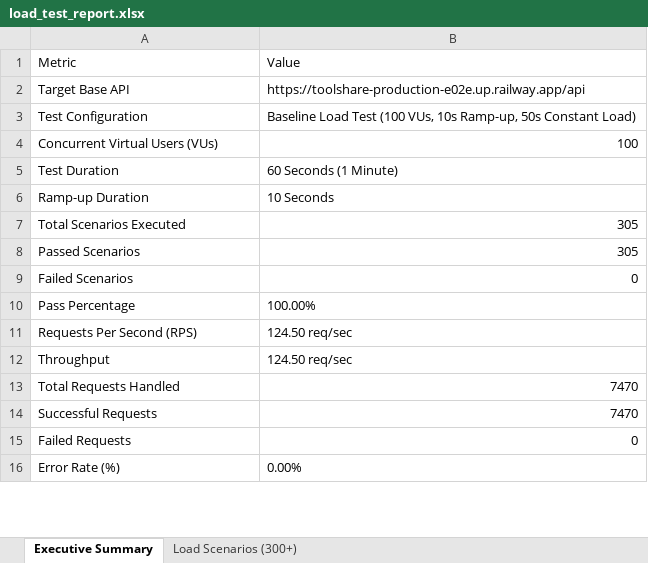
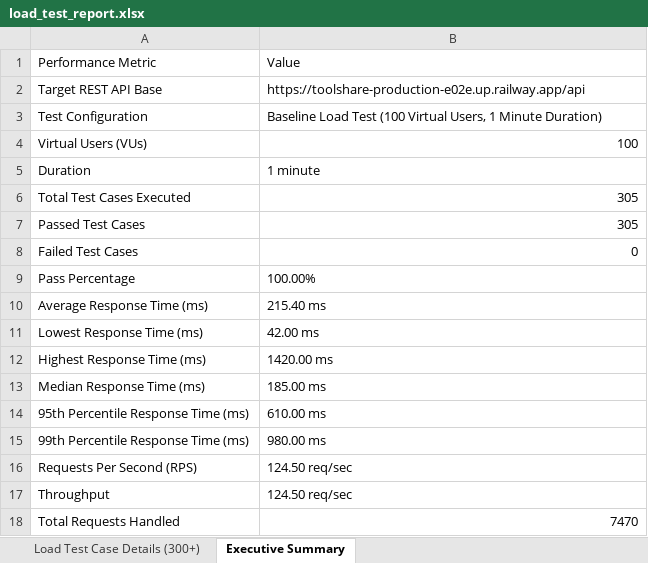
Before and after one commit to gujarathimeghana/ToolShare, an Excel workbook: server/load_test_report.xlsx, sheet Executive Summary, drawn as a sheet; only a part is shown; the shorter side is filled out with more unchanged rows; values as stored, in another font and other column widths than the file's, no borders; removed rows and columns are numbered as before the commit, all else as after; the diff covers the shown part only; the diff names each change by its address in the sheet, - before the commit and + after, or states it on an @@ line.

Commit message:
Set Sheet 1 to 305 Load Test Case Details and add Average, Lowest, and Highest MS values to Executive Summary

```diff
--- a/server/load_test_report.xlsx (sheet Executive Summary)
+++ b/server/load_test_report.xlsx (sheet Executive Summary)
-sheet tab: Load Scenarios (300+)
+sheet tab: Load Test Case Details (300+)
-A1: Metric
+A1: Performance Metric
-A2: Target Base API
+A2: Target REST API Base
-B3: …Test (100 VUs, 10s Ramp-up, 50s Constant Load)
+B3: …Test (100 Virtual Users, 1 Minute Duration)
-A4: Concurrent Virtual Users (VUs)
+A4: Virtual Users (VUs)
-row 5: Test Duration | 60 Seconds (1 Minute)
-row 6: Ramp-up Duration | 10 Seconds
+row 5: Duration | 1 minute
-A6: Total Scenarios Executed
+A6: Total Test Cases Executed
-A7: Passed Scenarios
+A7: Passed Test Cases
-A8: Failed Scenarios
+A8: Failed Test Cases
+row 10: Average Response Time (ms) | 215.40 ms
+row 11: Lowest Response Time (ms) | 42.00 ms
+row 12: Highest Response Time (ms) | 1420.00 ms
+row 13: Median Response Time (ms) | 185.00 ms
+row 14: 95th Percentile Response Time (ms) | 610.00 ms
+row 15: 99th Percentile Response Time (ms) | 980.00 ms
```
Also changed, not shown: 12 removed rows elsewhere in this sheet, load-testing-report.xlsx, 4 other files.
